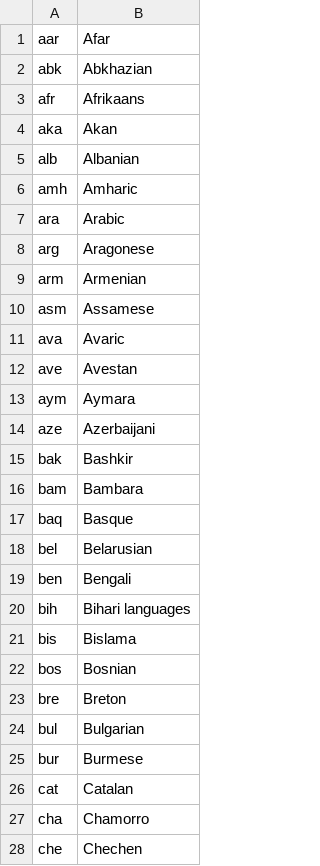
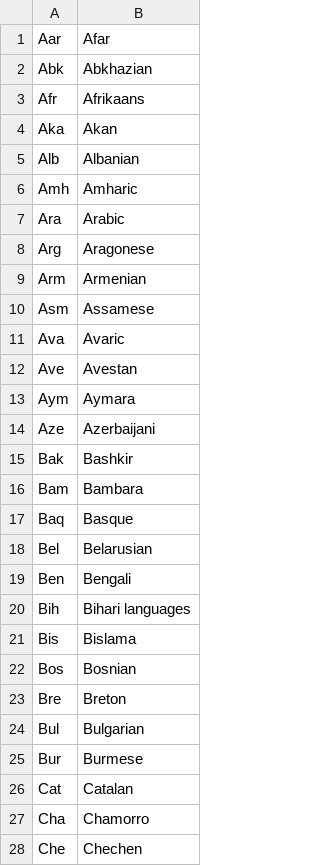
Before and after one commit to accelerated-text/accelerated-text, a CSV file: api/resources/config/language-codes.csv, drawn as a sheet; only a part is shown; the diff covers the shown part only.

Commit message:
chore: uppercase language codes

```diff
--- a/api/resources/config/language-codes.csv
+++ b/api/resources/config/language-codes.csv
@@ -1,28 +1,28 @@
-aar,Afar
-abk,Abkhazian
-afr,Afrikaans
-aka,Akan
-alb,Albanian
-amh,Amharic
-ara,Arabic
-arg,Aragonese
-arm,Armenian
-asm,Assamese
-ava,Avaric
-ave,Avestan
-aym,Aymara
-aze,Azerbaijani
-bak,Bashkir
-bam,Bambara
-baq,Basque
-bel,Belarusian
-ben,Bengali
-bih,Bihari languages
-bis,Bislama
-bos,Bosnian
-bre,Breton
-bul,Bulgarian
-bur,Burmese
-cat,Catalan
-cha,Chamorro
-che,Chechen
+Aar,Afar
+Abk,Abkhazian
+Afr,Afrikaans
+Aka,Akan
+Alb,Albanian
+Amh,Amharic
+Ara,Arabic
+Arg,Aragonese
+Arm,Armenian
+Asm,Assamese
+Ava,Avaric
+Ave,Avestan
+Aym,Aymara
+Aze,Azerbaijani
+Bak,Bashkir
+Bam,Bambara
+Baq,Basque
+Bel,Belarusian
+Ben,Bengali
+Bih,Bihari languages
+Bis,Bislama
+Bos,Bosnian
+Bre,Breton
+Bul,Bulgarian
+Bur,Burmese
+Cat,Catalan
+Cha,Chamorro
+Che,Chechen
```
Also changed, not shown: 150 edited cells elsewhere in this file.
